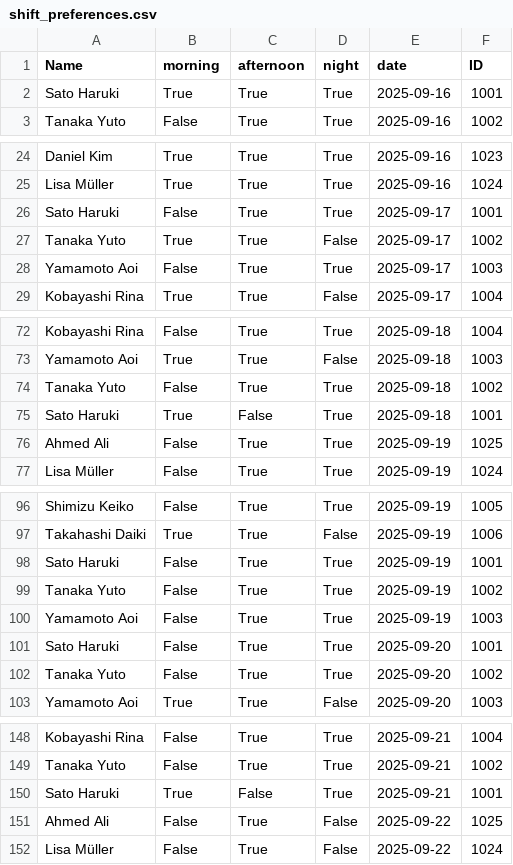
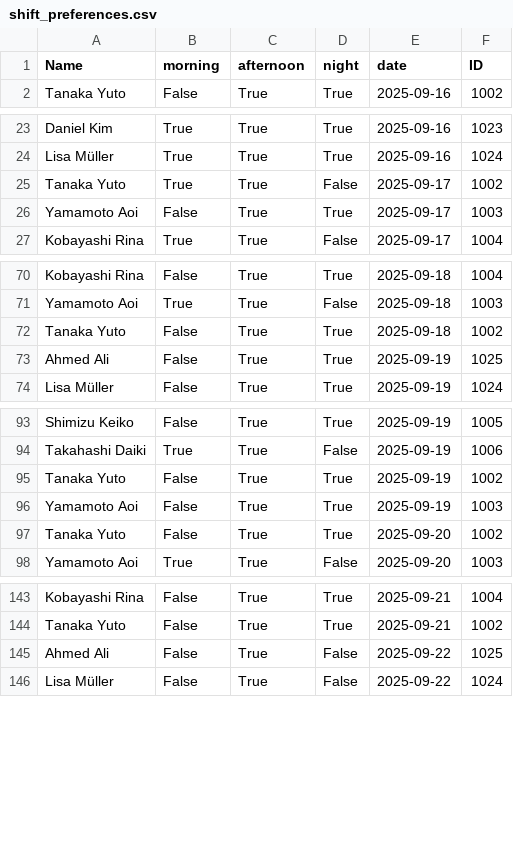
Before and after one commit to Kyawhtin21501/CCC_project, a CSV file: data/shift_preferences.csv, drawn as a sheet; only a part is shown, gaps mark what is left out; the diff covers the shown part only; the diff names each change by its address in the sheet, - before the commit and + after, or states it on an @@ line.

```diff
--- a/data/shift_preferences.csv
+++ b/data/shift_preferences.csv
-row 2: Sato Haruki | True | True | True | 2025-09-16 | 1001
-row 26: Sato Haruki | False | True | True | 2025-09-17 | 1001
-row 75: Sato Haruki | True | False | True | 2025-09-18 | 1001
-row 98: Sato Haruki | False | True | True | 2025-09-19 | 1001
-row 101: Sato Haruki | False | True | True | 2025-09-20 | 1001
-row 150: Sato Haruki | True | False | True | 2025-09-21 | 1001
```
Also changed, not shown: 1 removed row elsewhere in this file, data/data_for_dashboard/temporary_shift_database_for_dashboard.csv, data/staff_dataBase.csv, 3 other files.
